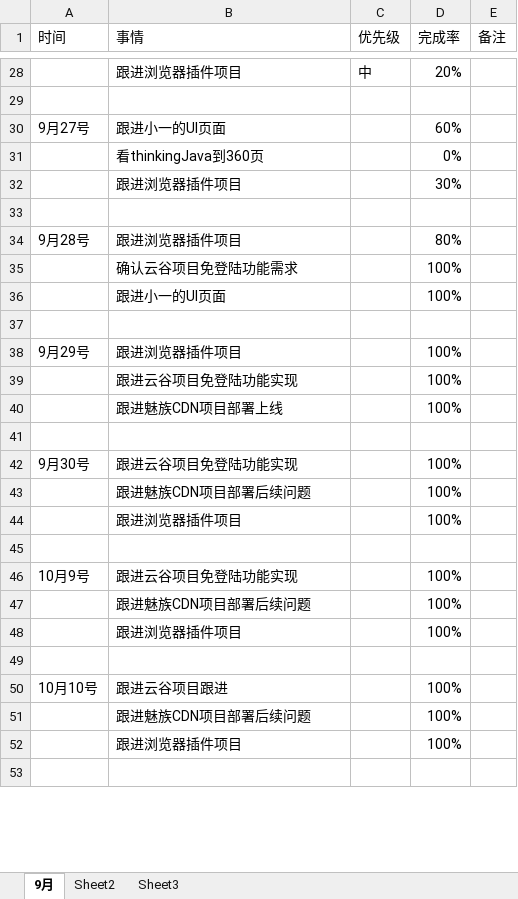
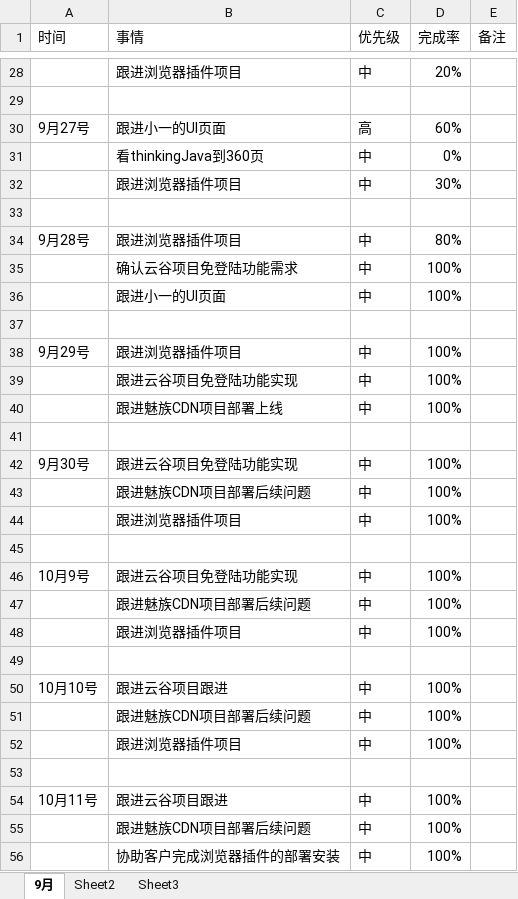
Before and after one commit to bird-start/eshop-doc, an Excel workbook: 交流管理/项目日报/包梅锦-每日要做的事.xlsx, sheet 9月, drawn as a sheet; only a part is shown, gaps mark what is left out; values as stored, in another font and other column widths than the file's, no borders; the diff covers the shown part only; the diff names each change by its address in the sheet, - before the commit and + after, or states it on an @@ line.

Commit message:
tijiao

```diff
--- a/交流管理/项目日报/包梅锦-每日要做的事.xlsx (sheet 9月)
+++ b/交流管理/项目日报/包梅锦-每日要做的事.xlsx (sheet 9月)
-C30 (优先级): (empty)
+C30 (优先级): 高
-C31:C32 (优先级): (empty)
+C31:C32 (优先级): 中
-C34:C36 (优先级): (empty)
+C34:C36 (优先级): 中
-C38:C40 (优先级): (empty)
+C38:C40 (优先级): 中
-C42:C44 (优先级): (empty)
+C42:C44 (优先级): 中
-C46:C48 (优先级): (empty)
+C46:C48 (优先级): 中
-C50:C52 (优先级): (empty)
+C50:C52 (优先级): 中
+row 54: 10月11号 | 跟进云谷项目跟进 | 中 | 100%
+row 55:  | 跟进魅族CDN项目部署后续问题 | 中 | 100%
+row 56:  | 协助客户完成浏览器插件的部署安装 | 中 | 100%
```
Also changed, not shown: 3 added rows and 2 edited cells elsewhere in this sheet.
